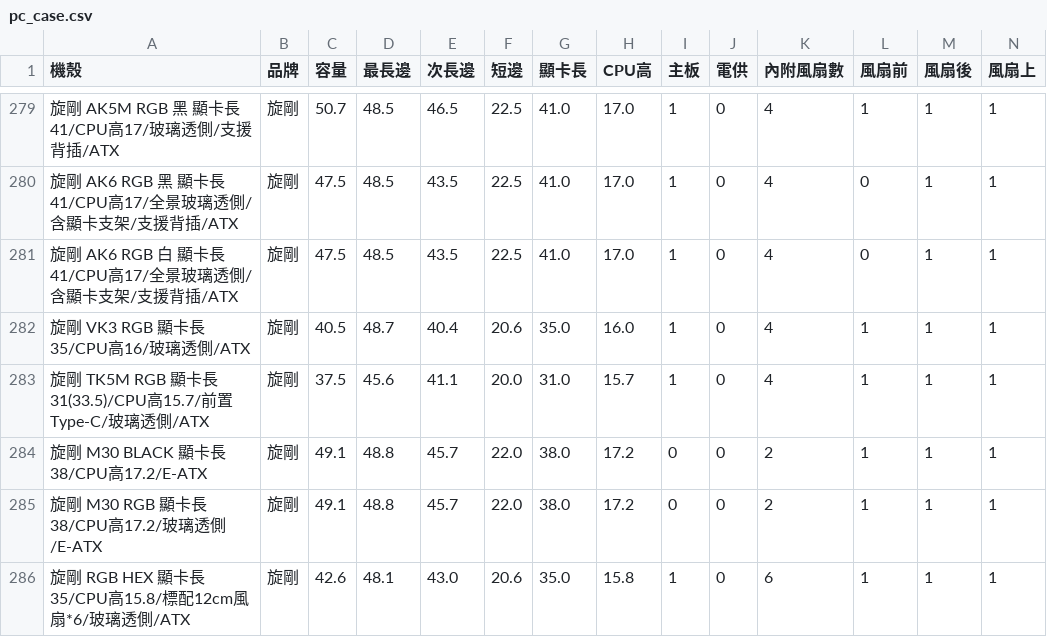
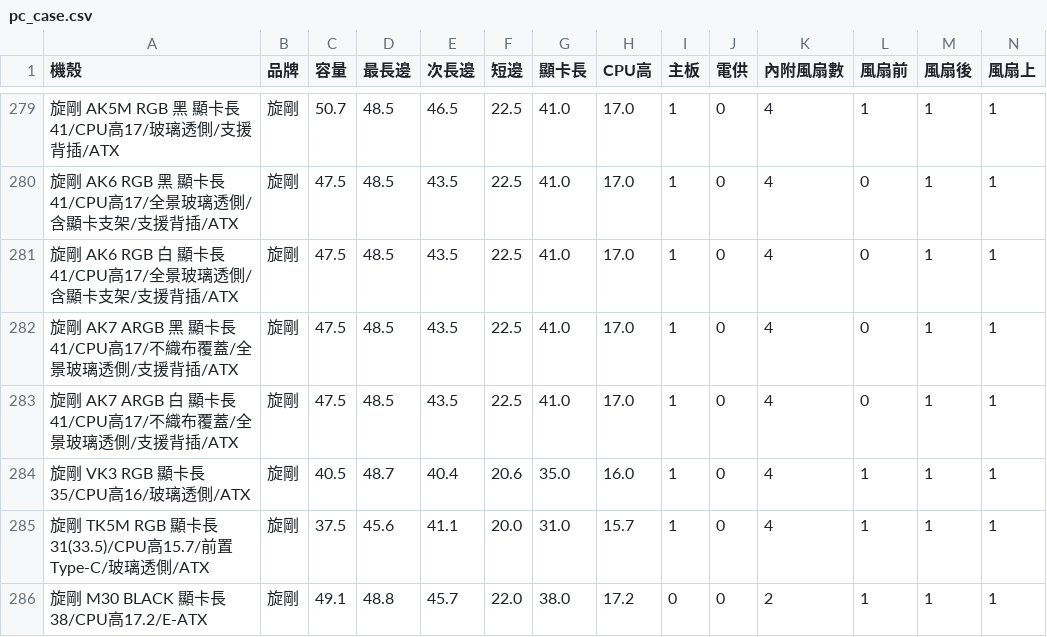
Before and after one commit to douobb/pc_case_data, a CSV file: pc_case.csv, drawn as a sheet; only a part is shown, gaps mark what is left out; the shorter side is filled out with more unchanged rows; rows hold the shown columns only; the diff names each change by its address in the sheet, - before the commit and + after, or states it on an @@ line.

```diff
--- a/pc_case.csv
+++ b/pc_case.csv
+row 282: 旋剛 AK7 ARGB 黑 顯卡長41/CPU高17/不織布覆蓋/全景玻璃透側/支援背插/ATX | 旋剛 | 47.5 | 48.5 | 43.5 | 22.5 | 41.0 | 17.0 | 1 | 0 | 4 | 0 | 1 | 1
+row 283: 旋剛 AK7 ARGB 白 顯卡長41/CPU高17/不織布覆蓋/全景玻璃透側/支援背插/ATX | 旋剛 | 47.5 | 48.5 | 43.5 | 22.5 | 41.0 | 17.0 | 1 | 0 | 4 | 0 | 1 | 1
```
Also changed, not shown: 1 other file.
